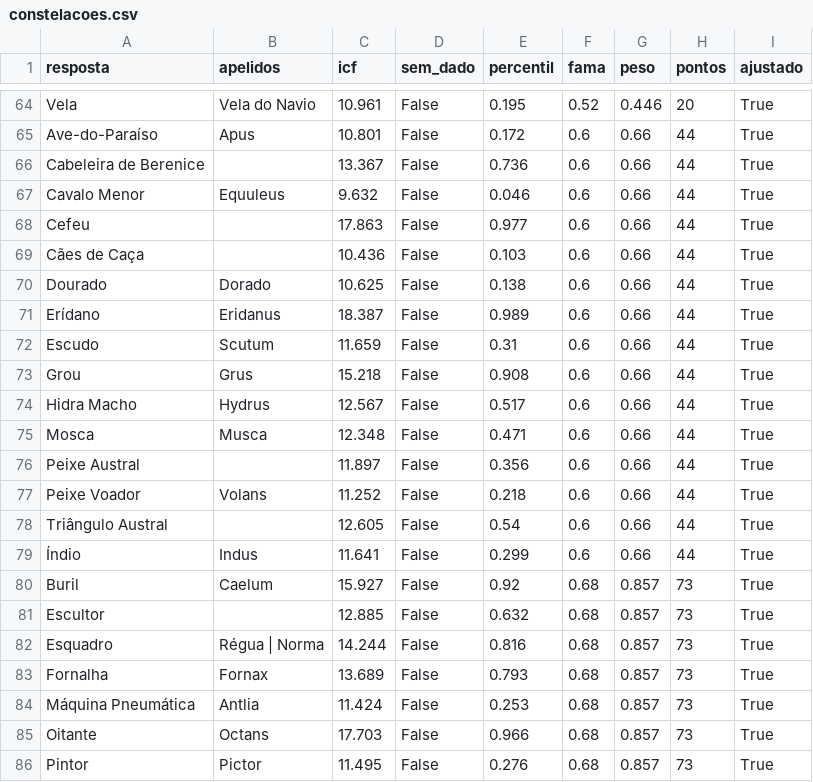
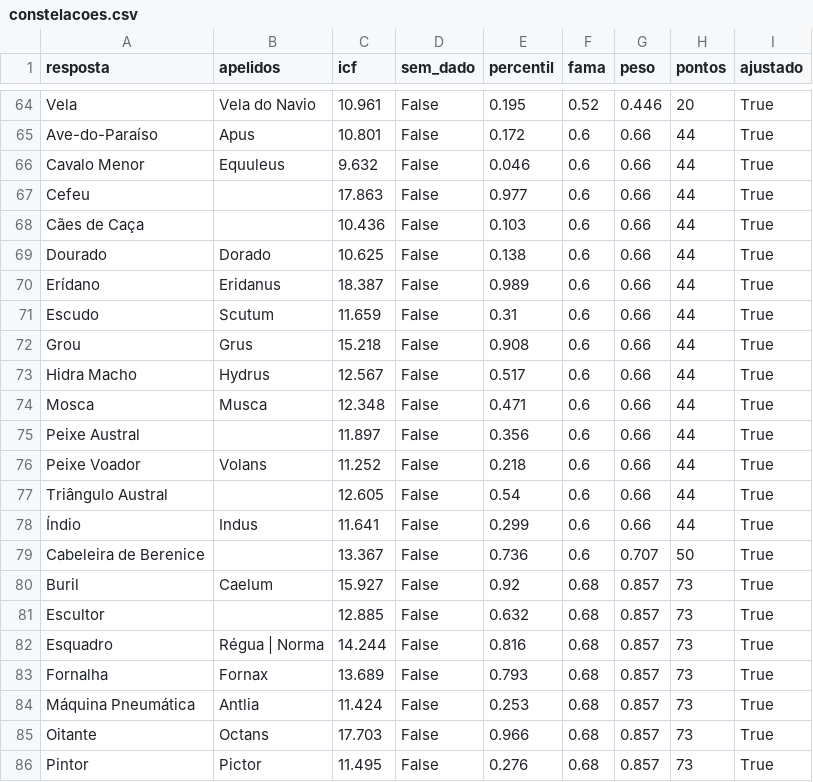
Before and after one commit to pedro1ace/nichoojogo, a CSV file: dados/pesos/revisao/constelacoes.csv, drawn as a sheet; only a part is shown, gaps mark what is left out; removed rows and columns are numbered as before the commit, all else as after; the diff names each change by its address in the sheet, - before the commit and + after, or states it on an @@ line.

```diff
--- a/dados/pesos/revisao/constelacoes.csv
+++ b/dados/pesos/revisao/constelacoes.csv
-row 66: Cabeleira de Berenice |  | 13.367 | False | 0.736 | 0.6 | 0.66 | 44 | True
+row 79: Cabeleira de Berenice |  | 13.367 | False | 0.736 | 0.6 | 0.707 | 50 | True
```
Also changed, not shown: dados/pesos/revisao/cidades-do-brasil.csv, dados/pesos/revisao/coisas-com-casca.csv, 16 other files.
